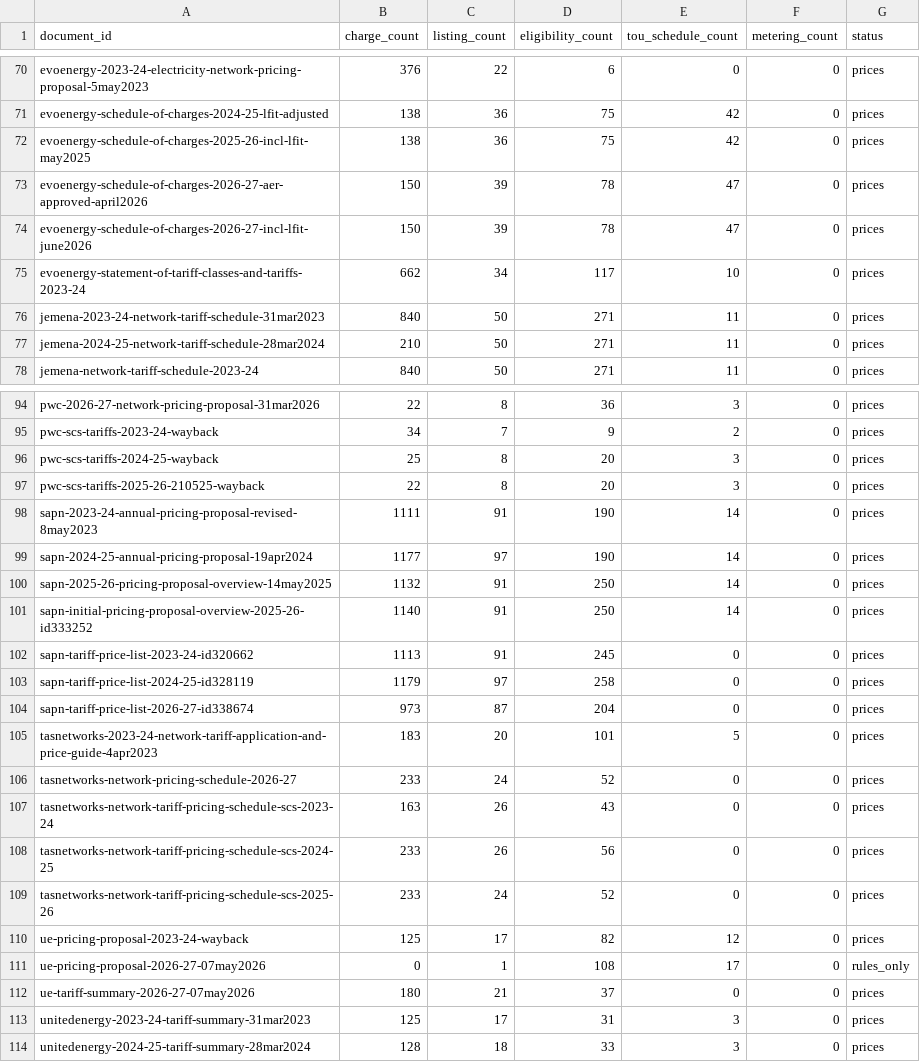
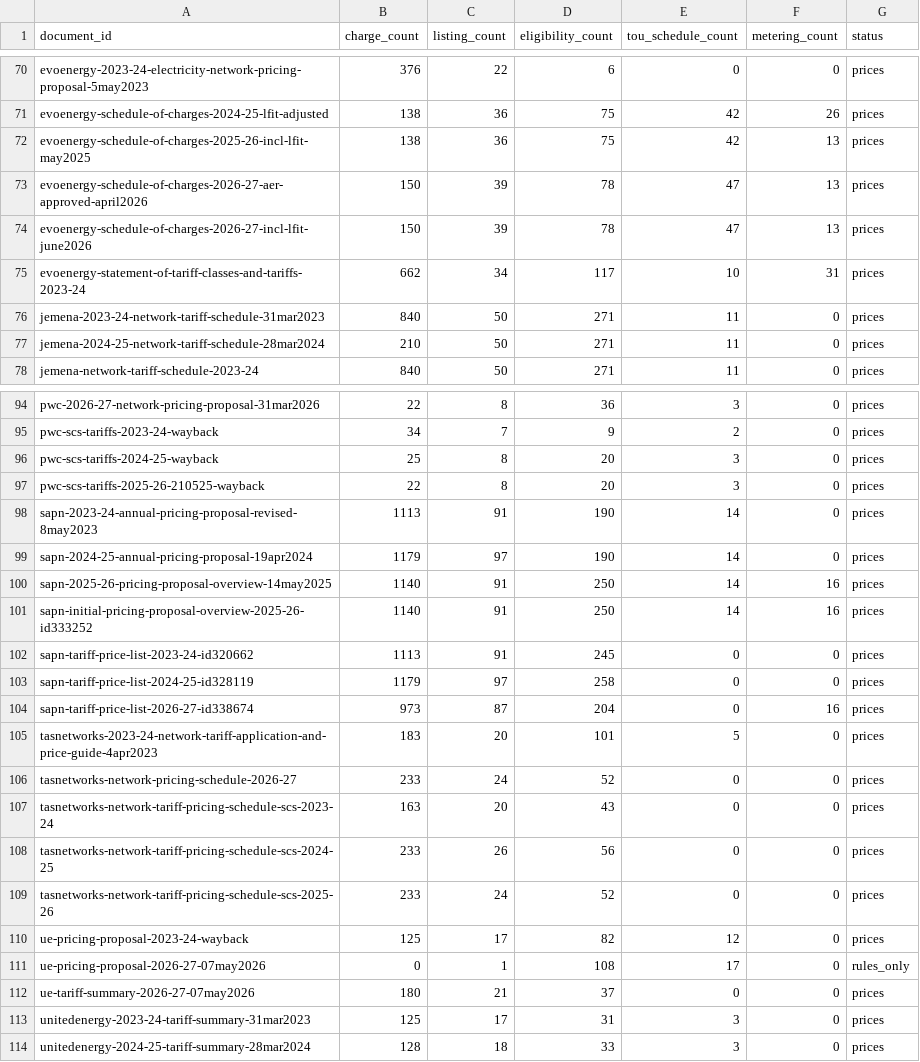
Before and after one commit to yehezkieled/standardise_network_tariff_tables, a CSV file: data/tariffdb/tables/document_ingestion.csv, drawn as a sheet; only a part is shown, gaps mark what is left out; the diff covers the shown part only; the diff names each change by its address in the sheet, - before the commit and + after, or states it on an @@ line.

```diff
--- a/data/tariffdb/tables/document_ingestion.csv
+++ b/data/tariffdb/tables/document_ingestion.csv
-F71 (metering_count): 0
+F71 (metering_count): 26
-F72:F74 (metering_count): 0
+F72:F74 (metering_count): 13
-F75 (metering_count): 0
+F75 (metering_count): 31
-B98 (charge_count): 1111
+B98 (charge_count): 1113
-B99 (charge_count): 1177
+B99 (charge_count): 1179
-B100 (charge_count): 1132
+B100 (charge_count): 1140
-F100:F101 (metering_count): 0
+F100:F101 (metering_count): 16
-F104 (metering_count): 0
+F104 (metering_count): 16
-C107 (listing_count): 26
+C107 (listing_count): 20
```
Also changed, not shown: 51 edited cells elsewhere in this file, data/tariffdb/tables/exception_type.csv, data/tariffdb/tables/source_document.csv, 44 other files.
